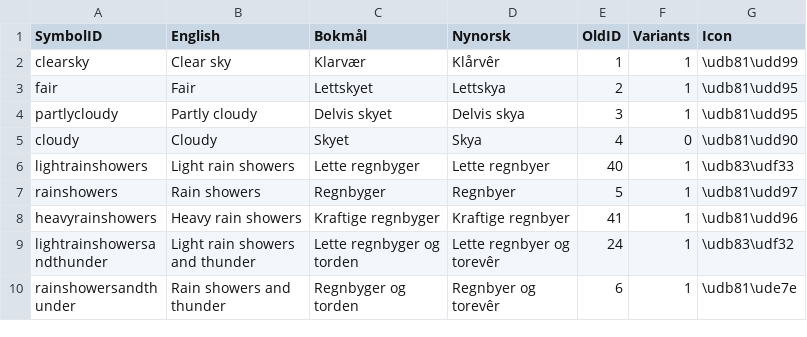
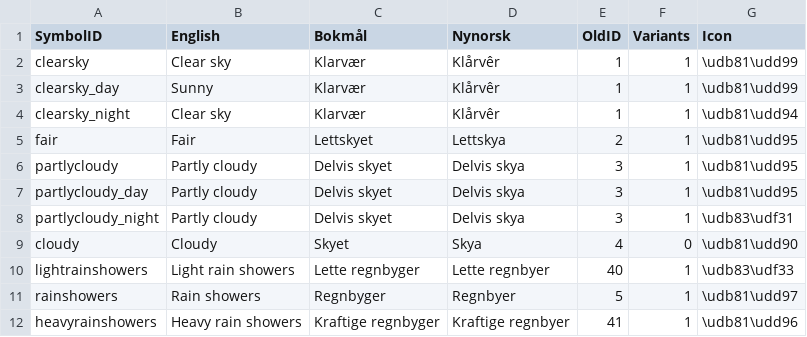
Before and after one commit to manfredbjorlin/StatusApp, a CSV file: assets/weather_yr.csv, drawn as a sheet; only a part is shown; the shorter side is filled out with more unchanged rows; the diff names each change by its address in the sheet, - before the commit and + after, or states it on an @@ line.

Commit message:
fix(weather): fixed the codes in yr that have variants, but not own symbol
Signed-off-by: Manfred <6306372+manfredbjorlin@users.noreply.github.com>

```diff
--- a/assets/weather_yr.csv
+++ b/assets/weather_yr.csv
+row 3: clearsky_day | Sunny | Klarvær | Klårvêr | 1 | 1 | \udb81\udd99
+row 4: clearsky_night | Clear sky | Klarvær | Klårvêr | 1 | 1 | \udb81\udd94
+row 7: partlycloudy_day | Partly cloudy | Delvis skyet | Delvis skya | 3 | 1 | \udb81\udd95
+row 8: partlycloudy_night | Partly cloudy | Delvis skyet | Delvis skya | 3 | 1 | \udb83\udf31
```
Also changed, not shown: 3 other files.
